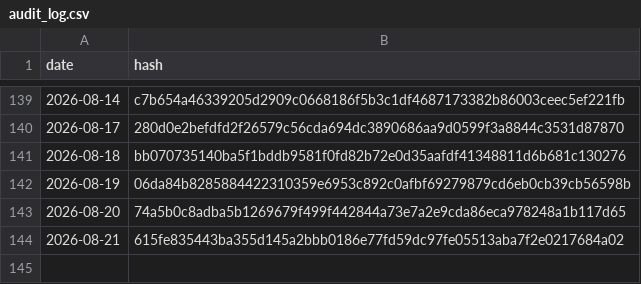
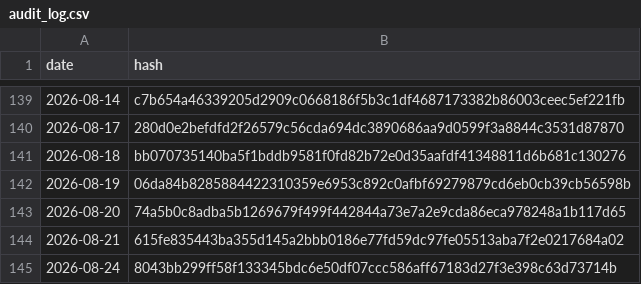
Before and after one commit to BibhaCoder/AAPIS-Audit-Log, a CSV file: audit_log.csv, drawn as a sheet; only a part is shown, gaps mark what is left out; the diff names each change by its address in the sheet, - before the commit and + after, or states it on an @@ line.

Commit message:
Public Audit Update 2026-08-24

```diff
--- a/audit_log.csv
+++ b/audit_log.csv
+row 145: 2026-08-24 | 8043bb299ff58f133345bdc6e50df07ccc586aff67183d27f3e398c63d73714b
```
